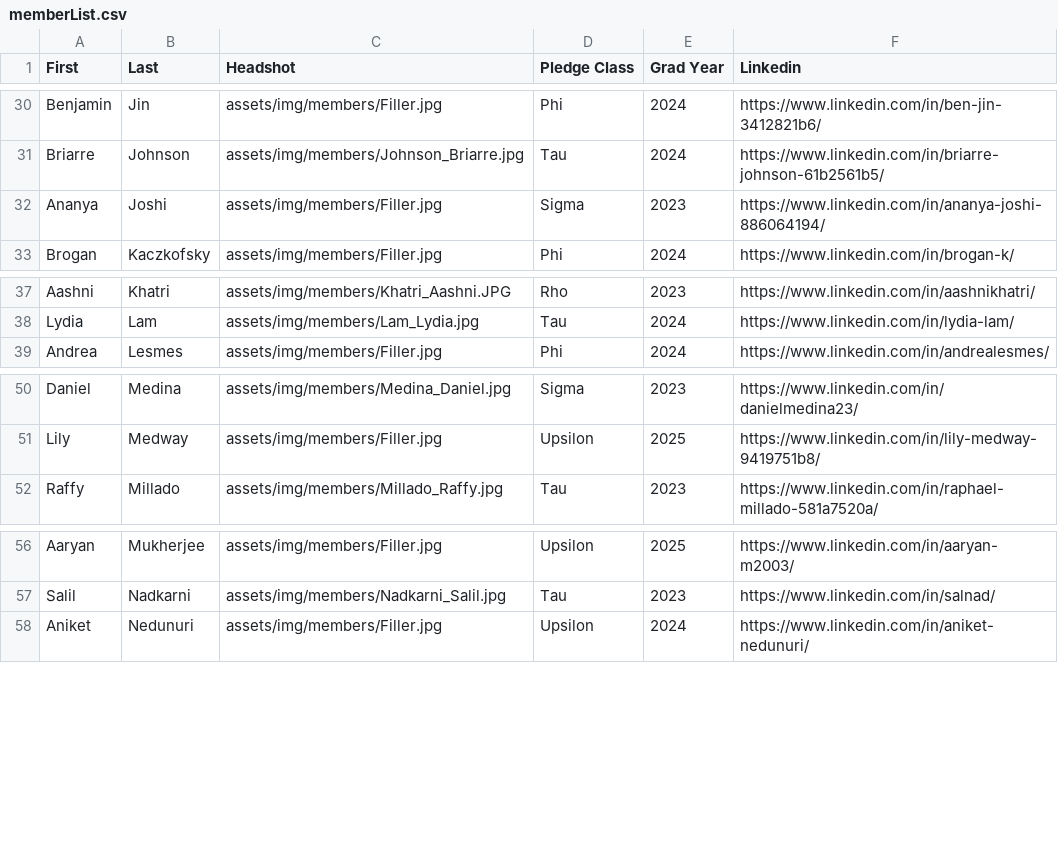
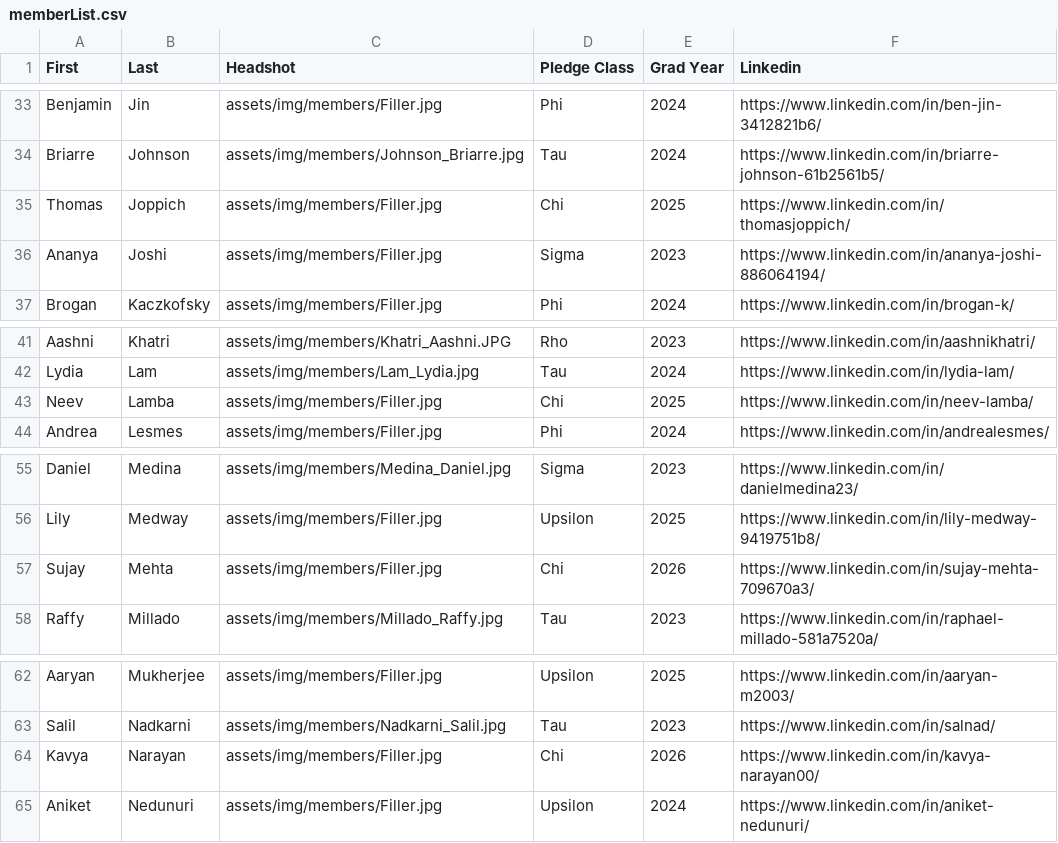
Before and after one commit to ktp-dev/ktp-dev.github.io, a CSV file: assets/memberList.csv, drawn as a sheet; only a part is shown, gaps mark what is left out; the diff covers the shown part only; the diff names each change by its address in the sheet, - before the commit and + after, or states it on an @@ line.

```diff
--- a/assets/memberList.csv
+++ b/assets/memberList.csv
+row 35: Thomas | Joppich | assets/img/members/Filler.jpg | Chi | 2025 | https://www.linkedin.com/in/thomasjoppich/
+row 43: Neev | Lamba | assets/img/members/Filler.jpg | Chi | 2025 | https://www.linkedin.com/in/neev-lamba/
+row 57: Sujay | Mehta | assets/img/members/Filler.jpg | Chi | 2026 | https://www.linkedin.com/in/sujay-mehta-709670a3/
+row 64: Kavya | Narayan | assets/img/members/Filler.jpg | Chi | 2026 | https://www.linkedin.com/in/kavya-narayan00/
```
Also changed, not shown: 10 added rows, 2 removed rows and 1 edited cell elsewhere in this file, 1 other file.
